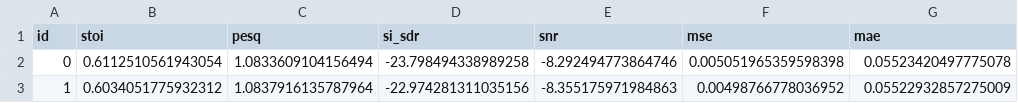
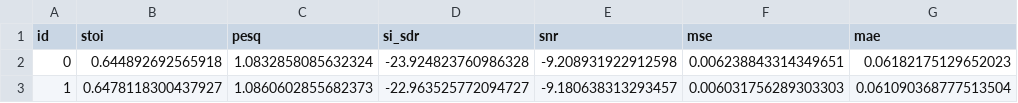
Before and after one commit to sguajardo799/deep_simple_denoising, a CSV file: results/evaluation_report.csv, drawn as a sheet.

```diff
--- a/results/evaluation_report.csv
+++ b/results/evaluation_report.csv
@@ -1,3 +1,3 @@
 id,stoi,pesq,si_sdr,snr,mse,mae
-0,0.6112510561943054,1.0833609104156494,-23.798494338989258,-8.292494773864746,0.005051965359598398,0.05523420497775078
-1,0.6034051775932312,1.0837916135787964,-22.974281311035156,-8.355175971984863,0.00498766778036952,0.05522932857275009
+0,0.644892692565918,1.0832858085632324,-23.924823760986328,-9.208931922912598,0.006238843314349651,0.06182175129652023
+1,0.6478118300437927,1.0860602855682373,-22.963525772094727,-9.180638313293457,0.006031756289303303,0.061090368777513504
```
Also changed, not shown: 1 other file.
